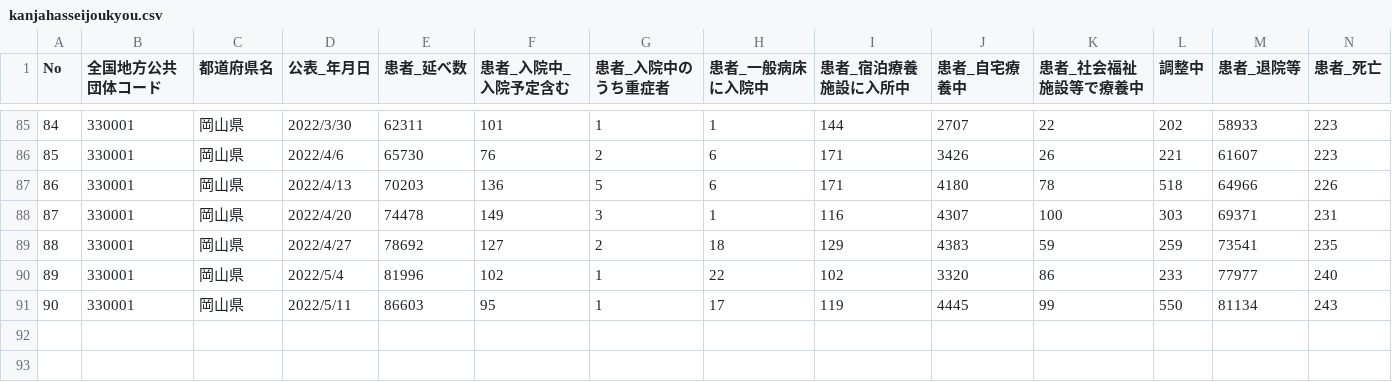
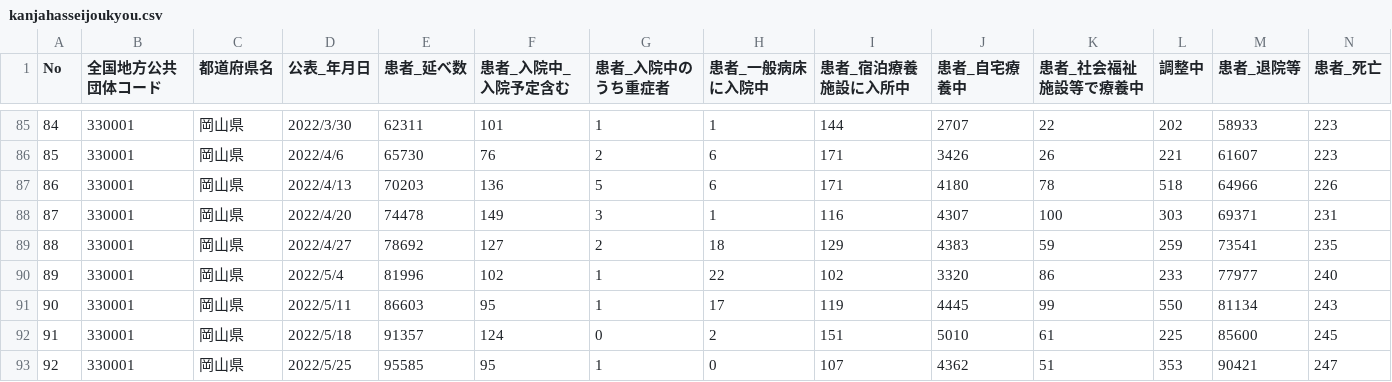
Before and after one commit to tsuyama-craft/covid-19_test, a CSV file: docs/data/kanjahasseijoukyou.csv, drawn as a sheet; only a part is shown, gaps mark what is left out.

```diff
--- a/docs/data/kanjahasseijoukyou.csv
+++ b/docs/data/kanjahasseijoukyou.csv
@@ -91 +91,3 @@ No,全国地方公共団体コード,都道府県名,公表_年月日,患者_延
 90,330001,岡山県,2022/5/11,86603,95,1,17,119,4445,99,550,81134,243
+91,330001,岡山県,2022/5/18,91357,124,0,2,151,5010,61,225,85600,245
+92,330001,岡山県,2022/5/25,95585,95,1,0,107,4362,51,353,90421,247
```
Also changed, not shown: public/data/kanjahasseijoukyou.csv.
